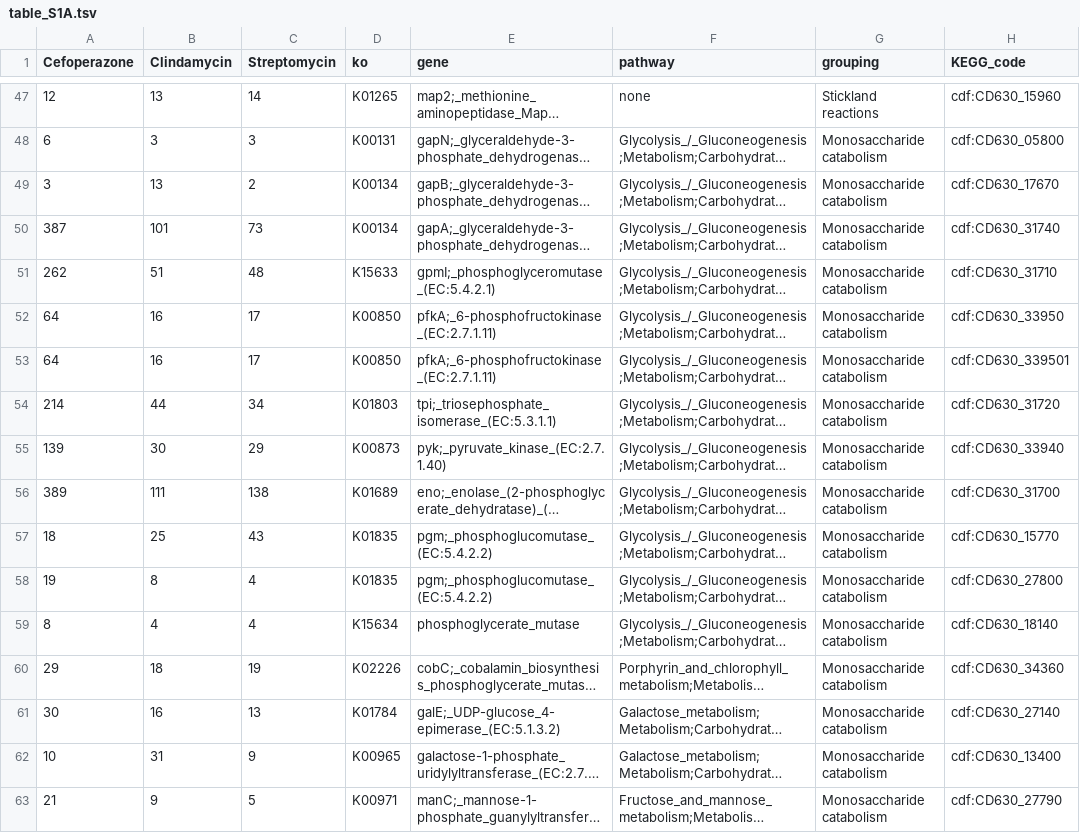
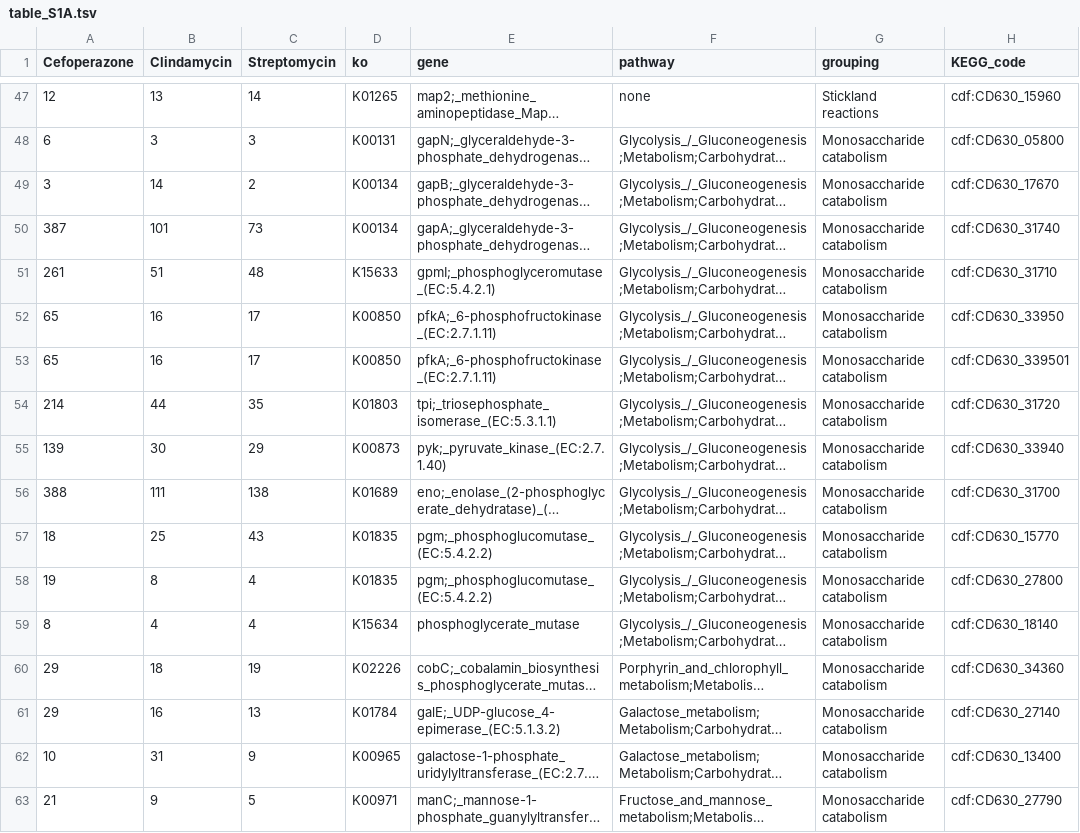
Before and after one commit to SchlossLab/Jenior_Modeling_mSystems_2017, a TSV file: results/supplement/tables/table_S1A.tsv, drawn as a sheet; only a part is shown, gaps mark what is left out; long unchanged cells end in …; the diff covers the shown part only; the diff names each change by its address in the sheet, - before the commit and + after, or states it on an @@ line.

```diff
--- a/results/supplement/tables/table_S1A.tsv
+++ b/results/supplement/tables/table_S1A.tsv
-B49 (Clindamycin): 13
+B49 (Clindamycin): 14
-A51 (Cefoperazone): 262
+A51 (Cefoperazone): 261
-A52:A53 (Cefoperazone): 64
+A52:A53 (Cefoperazone): 65
-C54 (Streptomycin): 34
+C54 (Streptomycin): 35
-A56 (Cefoperazone): 389
+A56 (Cefoperazone): 388
-A61 (Cefoperazone): 30
+A61 (Cefoperazone): 29
```
Also changed, not shown: 81 edited cells elsewhere in this file, results/supplement/tables/table_S1B.tsv, 16 other files.
